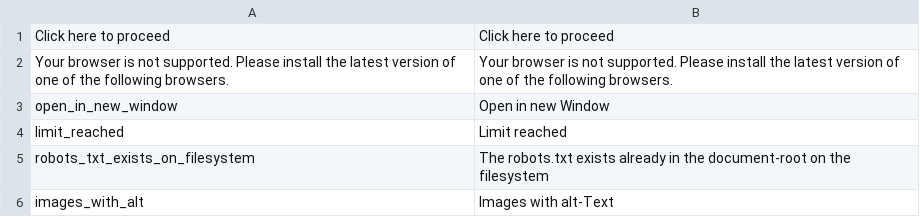
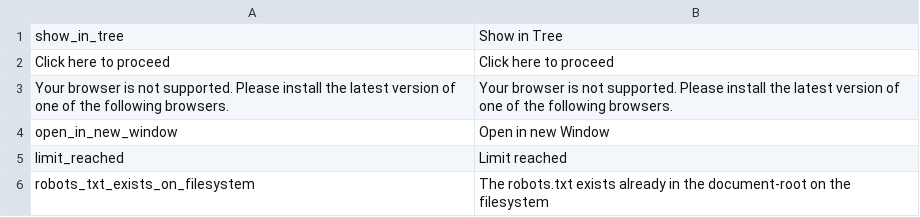
Before and after one commit to pimcore/pimcore, a CSV file: pimcore/config/texts/en.csv, drawn as a sheet; only a part is shown; the shorter side is filled out with more unchanged rows.

Commit message:
PIMCORE-973 - button for show object in the tree view
git-svn-id: http://www.pimcore.org/svn/pimcore/private/core/trunk@1195 1f8fe7d8-47f0-464c-8d0a-336f4953ab05

```diff
--- a/pimcore/config/texts/en.csv
+++ b/pimcore/config/texts/en.csv
@@ -1 +1,2 @@
+"show_in_tree","Show in Tree"
 "Click here to proceed","Click here to proceed"
```
Also changed, not shown: 7 other files.
